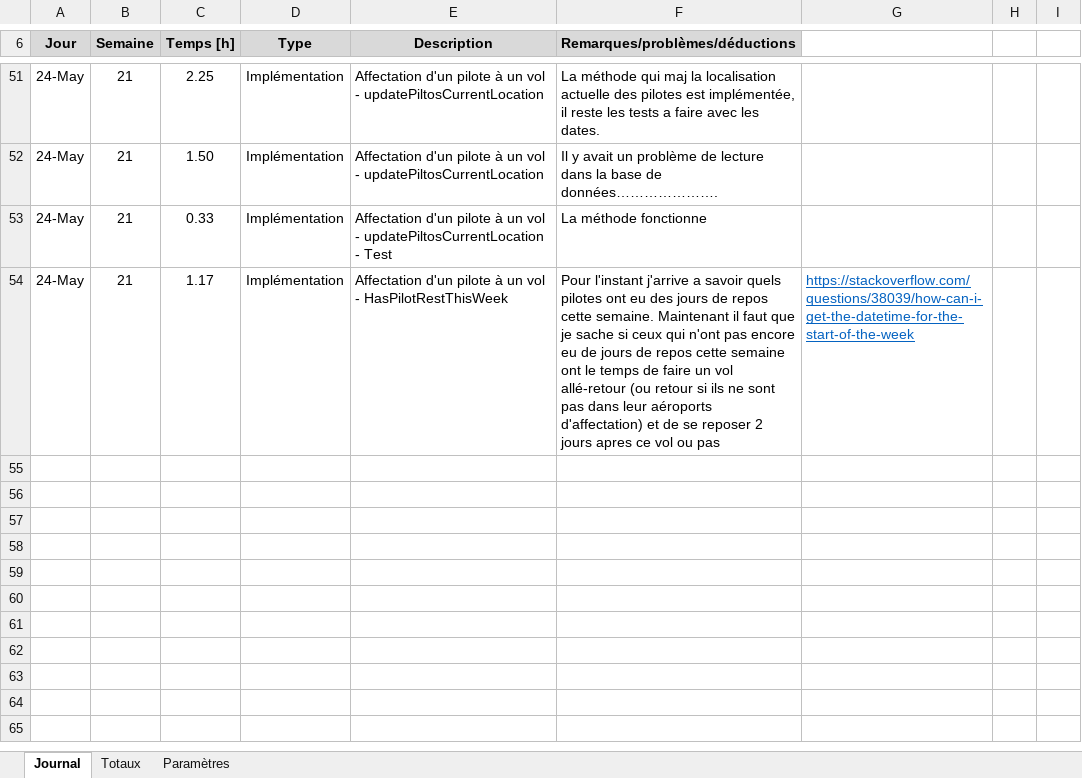
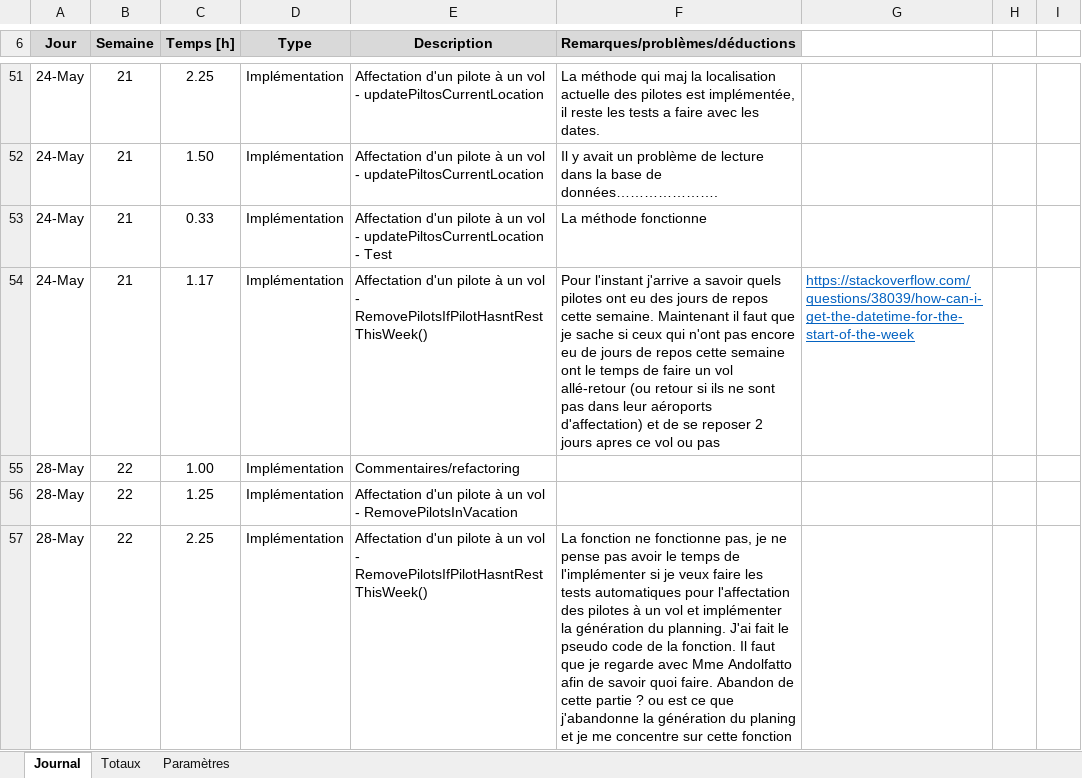
Before and after one commit to L-Gianinetti/TPI, an Excel workbook: Documentation/Planification JournalDeTravail/Journal de travail.xlsm, sheet Journal, drawn as a sheet; only a part is shown, gaps mark what is left out; values as stored, in another font and other column widths than the file's, no borders; charts and pictures not drawn; the diff names each change by its address in the sheet, - before the commit and + after, or states it on an @@ line.

Commit message:
Affectation d'un pilote a un vol
La gestion des jours de repos ne fonctionne pas, je ne pense pas avoir
le temps de la finir dans les temps

```diff
--- a/Documentation/Planification JournalDeTravail/Journal de travail.xlsm (sheet Journal)
+++ b/Documentation/Planification JournalDeTravail/Journal de travail.xlsm (sheet Journal)
-E54 (Description): …vol - HasPilotRestThisWeek
+E54 (Description): …vol - RemovePilotsIfPilotHasntRestThisWeek()
+row 55: 28-May | 22 | 1.00 | Implémentation | Commentaires/refactoring
+row 56: 28-May | 22 | 1.25 | Implémentation | Affectation d'un pilote à un vol - RemovePilotsInVacation
+row 57: 28-May | 22 | 2.25 | Implémentation | Affectation d'un pilote à un vol - RemovePilotsIfPilotHasntRestThisWeek() | La fonction ne fonctionne pas, je ne pense pas avoir le temps de l'implémenter si je veux faire les tests automatiques pour l'affectation des pilotes à un vol et implémenter la génération du planning. J'ai fait le pseudo code de la fonction. Il faut que je regarde avec Mme Andolfatto afin de savoir quoi faire. Abandon de cette partie ? ou est ce que j'abandonne la génération du planing et je me concentre sur cette fonction
```
Also changed, not shown: 29 other files.
